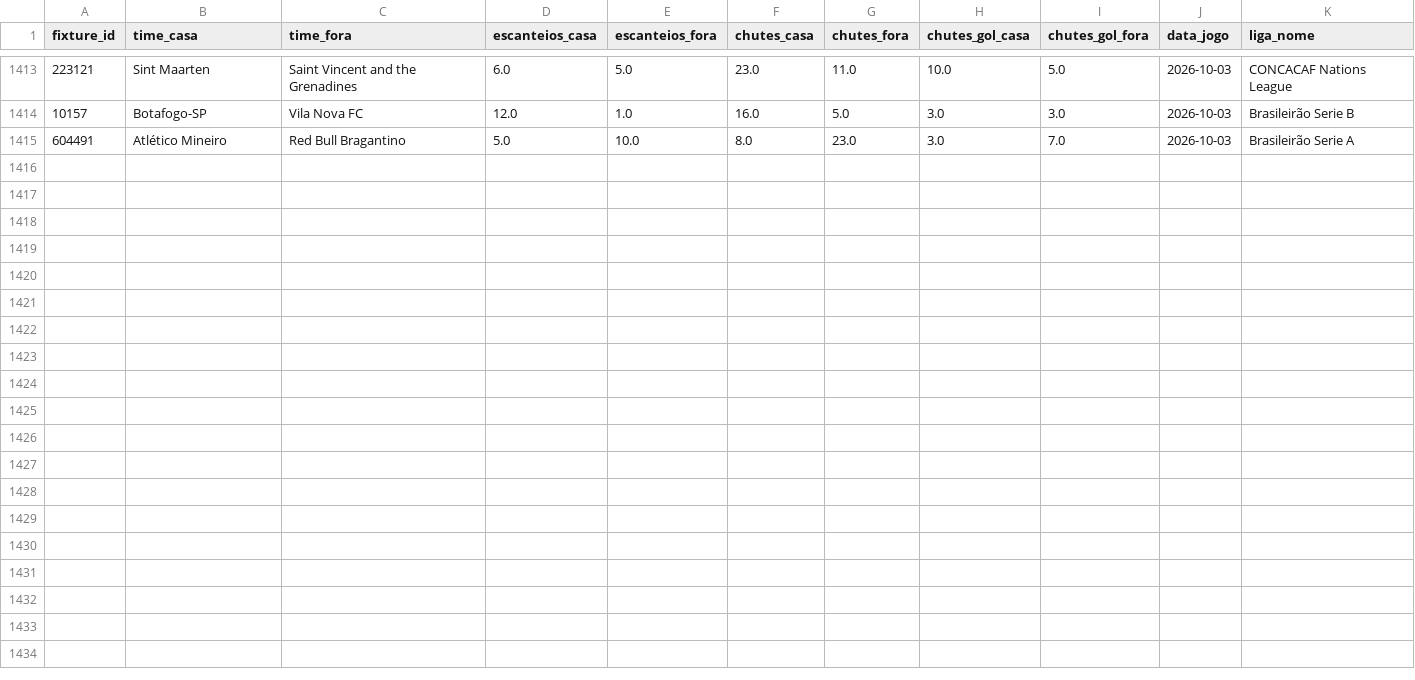
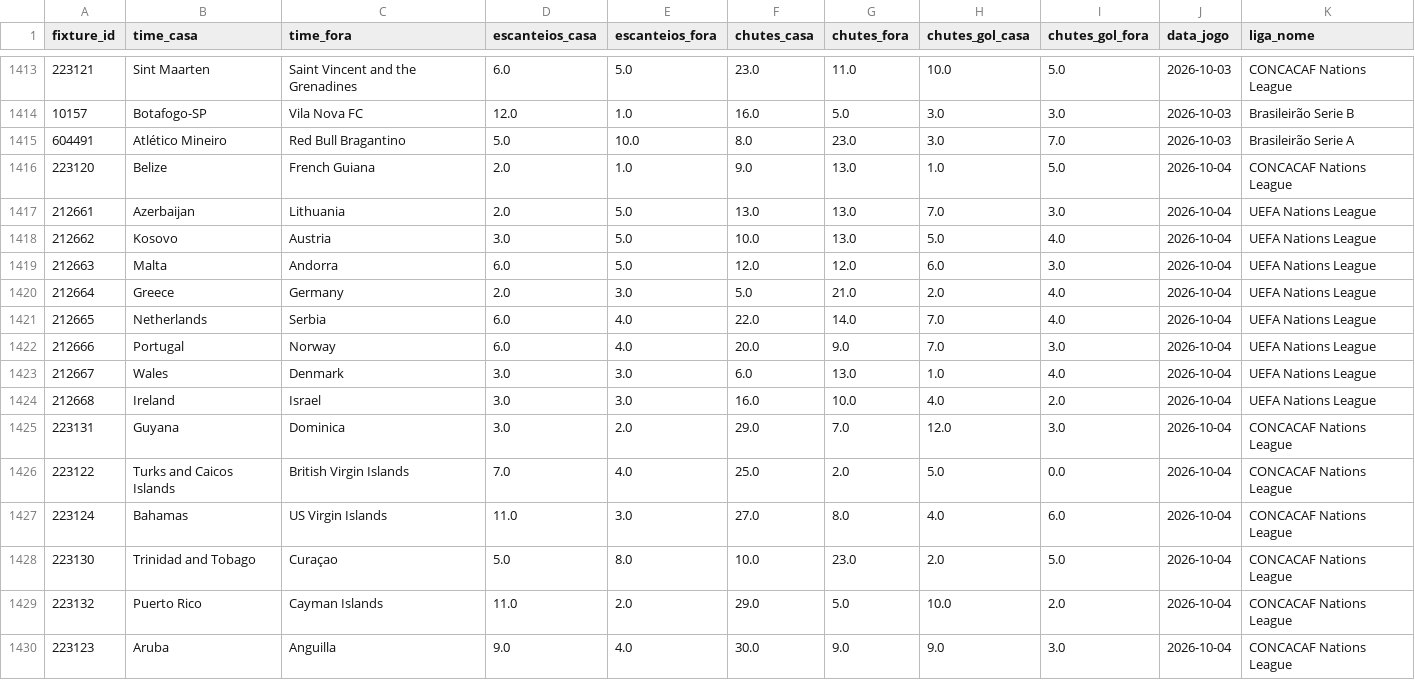
Before and after one commit to fpssmercado2025-dev/robo-analise-futebol, a CSV file: data/historico_stats.csv, drawn as a sheet; only a part is shown, gaps mark what is left out.

```diff
--- a/data/historico_stats.csv
+++ b/data/historico_stats.csv
@@ -1415 +1415,16 @@ fixture_id,time_casa,time_fora,escanteios_casa,escanteios_fora,chutes_casa,chute
 604491,Atlético Mineiro,Red Bull Bragantino,5.0,10.0,8.0,23.0,3.0,7.0,2026-10-03,Brasileirão Serie A
+223120,Belize,French Guiana,2.0,1.0,9.0,13.0,1.0,5.0,2026-10-04,CONCACAF Nations League
+212661,Azerbaijan,Lithuania,2.0,5.0,13.0,13.0,7.0,3.0,2026-10-04,UEFA Nations League
+212662,Kosovo,Austria,3.0,5.0,10.0,13.0,5.0,4.0,2026-10-04,UEFA Nations League
+212663,Malta,Andorra,6.0,5.0,12.0,12.0,6.0,3.0,2026-10-04,UEFA Nations League
+212664,Greece,Germany,2.0,3.0,5.0,21.0,2.0,4.0,2026-10-04,UEFA Nations League
+212665,Netherlands,Serbia,6.0,4.0,22.0,14.0,7.0,4.0,2026-10-04,UEFA Nations League
+212666,Portugal,Norway,6.0,4.0,20.0,9.0,7.0,3.0,2026-10-04,UEFA Nations League
+212667,Wales,Denmark,3.0,3.0,6.0,13.0,1.0,4.0,2026-10-04,UEFA Nations League
+212668,Ireland,Israel,3.0,3.0,16.0,10.0,4.0,2.0,2026-10-04,UEFA Nations League
+223131,Guyana,Dominica,3.0,2.0,29.0,7.0,12.0,3.0,2026-10-04,CONCACAF Nations League
+223122,Turks and Caicos Islands,British Virgin Islands,7.0,4.0,25.0,2.0,5.0,0.0,2026-10-04,CONCACAF Nations League
+223124,Bahamas,US Virgin Islands,11.0,3.0,27.0,8.0,4.0,6.0,2026-10-04,CONCACAF Nations League
+223130,Trinidad and Tobago,Curaçao,5.0,8.0,10.0,23.0,2.0,5.0,2026-10-04,CONCACAF Nations League
+223132,Puerto Rico,Cayman Islands,11.0,2.0,29.0,5.0,10.0,2.0,2026-10-04,CONCACAF Nations League
+223123,Aruba,Anguilla,9.0,4.0,30.0,9.0,9.0,3.0,2026-10-04,CONCACAF Nations League
```
Also changed, not shown: 1 other file.
